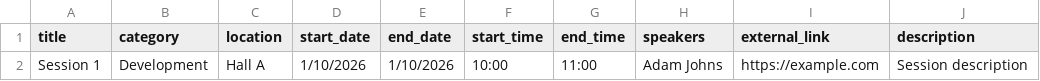
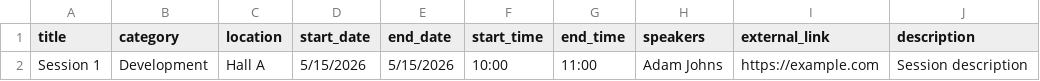
Before and after one commit to ShivamPandey2003/WTC_SETUP, a CSV file: public/session_entry.csv, drawn as a sheet.

```diff
--- a/public/session_entry.csv
+++ b/public/session_entry.csv
@@ -1,2 +1,2 @@
 title,category,location,start_date,end_date,start_time,end_time,speakers,external_link,description
-Session 1,Development,Hall A,1/10/2026,1/10/2026,10:00,11:00,Adam Johns,https://example.com,Session description
+Session 1,Development,Hall A,5/15/2026,5/15/2026,10:00,11:00,Adam Johns,https://example.com,Session description
```
Also changed, not shown: 4 other files.
